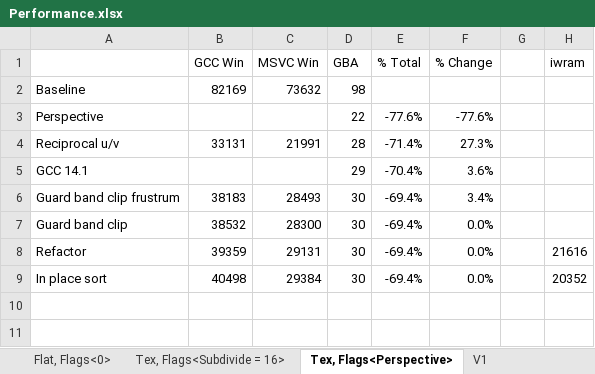
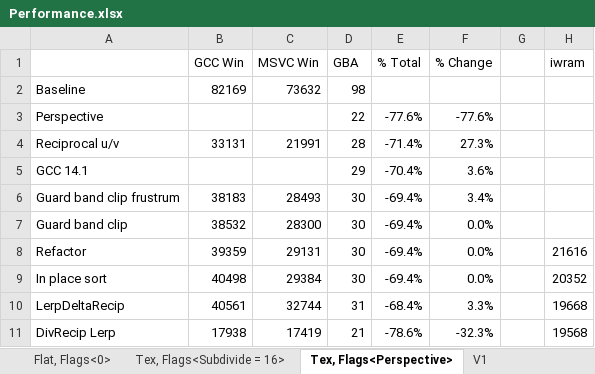
Before and after one commit to doomhack/Potato3d, an Excel workbook: P3DBenchmark/Performance.xlsx, sheet Tex, Flags<Perspective>, drawn as a sheet; values as stored, in another font and other column widths than the file's, no borders; the diff names each change by its address in the sheet, - before the commit and + after, or states it on an @@ line.

Commit message:
Add big recip table.
Use 1/x for lerp deltas.

```diff
--- a/P3DBenchmark/Performance.xlsx (sheet Tex, Flags<Perspective>)
+++ b/P3DBenchmark/Performance.xlsx (sheet Tex, Flags<Perspective>)
+row 10: LerpDeltaRecip | 40561 | 32744 | 31 | -68.4% | 3.3% |  | 19668
+row 11: DivRecip Lerp | 17938 | 17419 | 21 | -78.6% | -32.3% |  | 19568
```
Also changed, not shown: sheet Tex, Flags<0>, sheet Flat, Flags<0>, sheet Tex, Flags<Subdivide = 16>, sheet V1, 11 other files.
